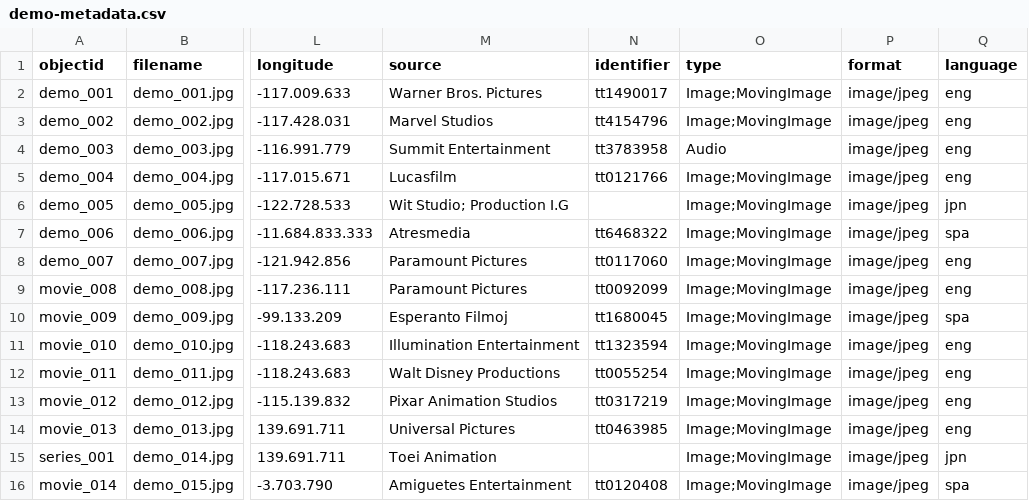
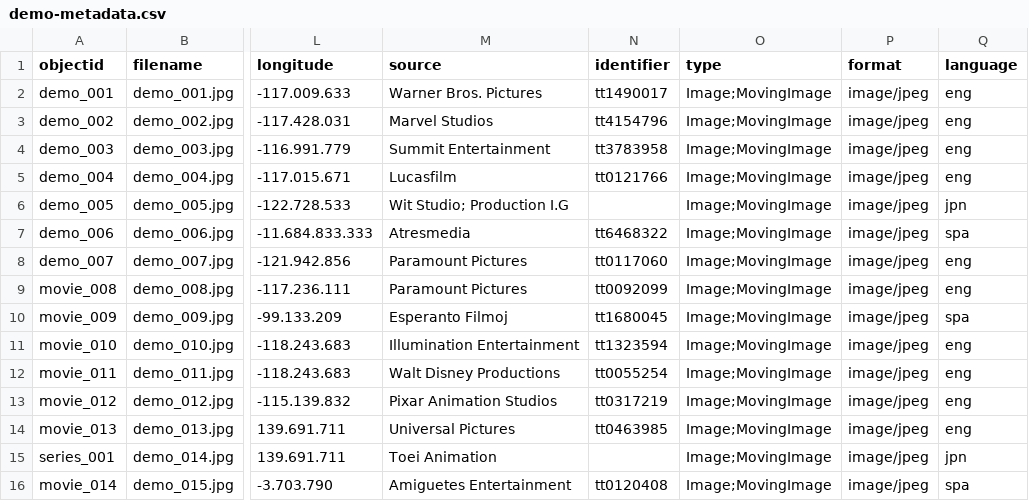
Before and after one commit to Acg-17/Pelis, a CSV file: _data/demo-metadata.csv, drawn as a sheet; only a part is shown, gaps mark what is left out; the diff names each change by its address in the sheet, - before the commit and + after, or states it on an @@ line.

Commit message:
Update demo-metadata.csv

```diff
--- a/_data/demo-metadata.csv
+++ b/_data/demo-metadata.csv
-O4 (type): Audio
+O4 (type): Image;MovingImage
```
